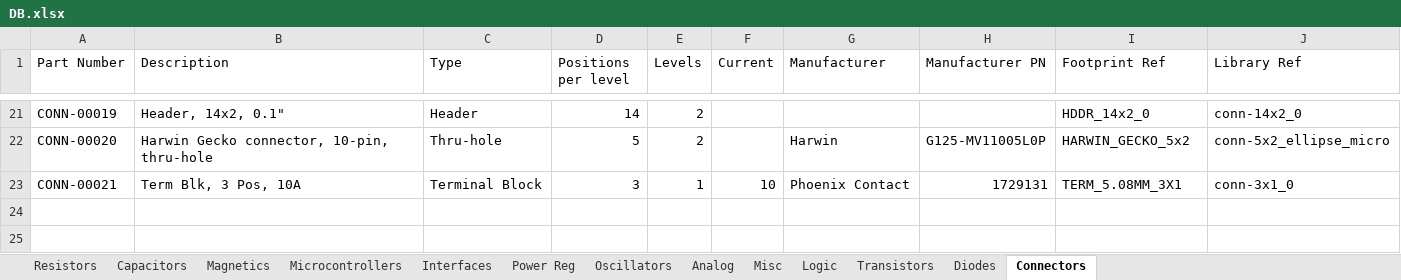
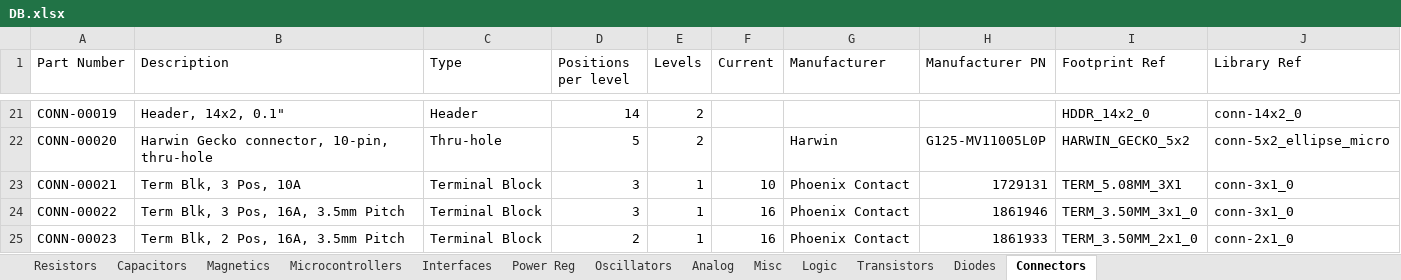
Before and after one commit to cwruRobotics/Altium_Central_Library, an Excel workbook: Library/Components/DB.xlsx, sheet Connectors, drawn as a sheet; only a part is shown, gaps mark what is left out; values as stored, in another font and other column widths than the file's, no borders; the diff names each change by its address in the sheet, - before the commit and + after, or states it on an @@ line.

Commit message:
Add 3.5mm terminal blocks

```diff
--- a/Library/Components/DB.xlsx (sheet Connectors)
+++ b/Library/Components/DB.xlsx (sheet Connectors)
+row 24: CONN-00022 | Term Blk, 3 Pos, 16A, 3.5mm Pitch | Terminal Block | 3 | 1 | 16 | Phoenix Contact | 1861946 | TERM_3.50MM_3x1_0 | conn-3x1_0
+row 25: CONN-00023 | Term Blk, 2 Pos, 16A, 3.5mm Pitch | Terminal Block | 2 | 1 | 16 | Phoenix Contact | 1861933 | TERM_3.50MM_2x1_0 | conn-2x1_0
```
Also changed, not shown: 5 other files.
